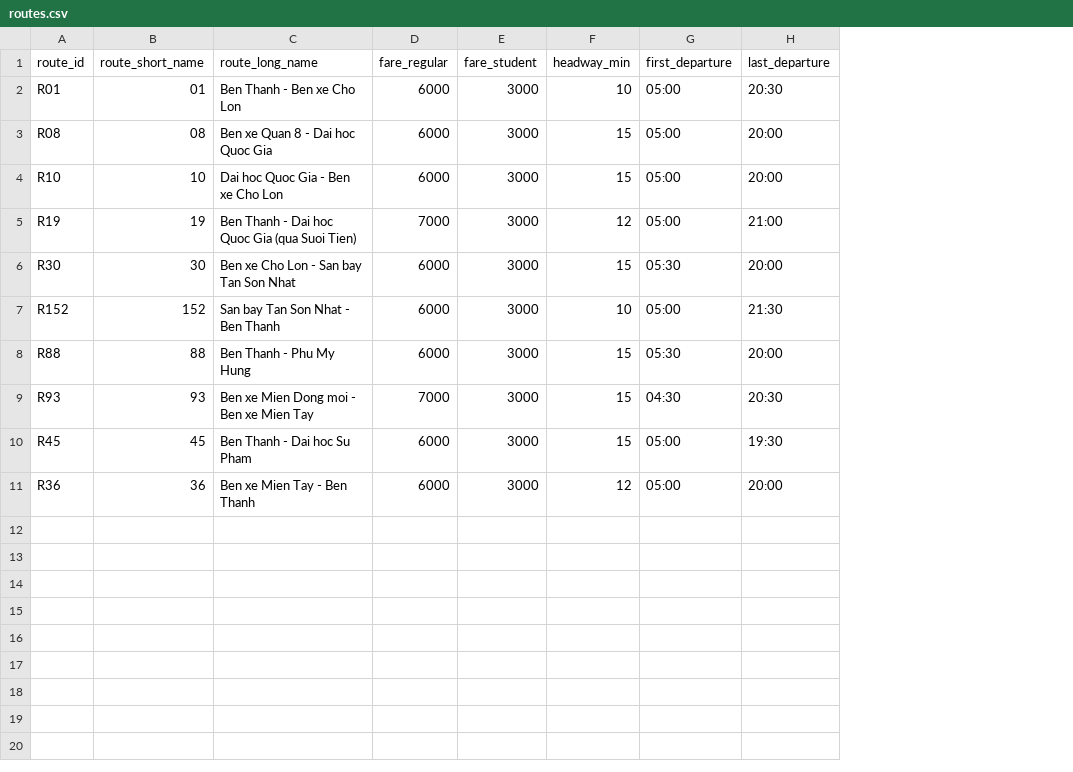
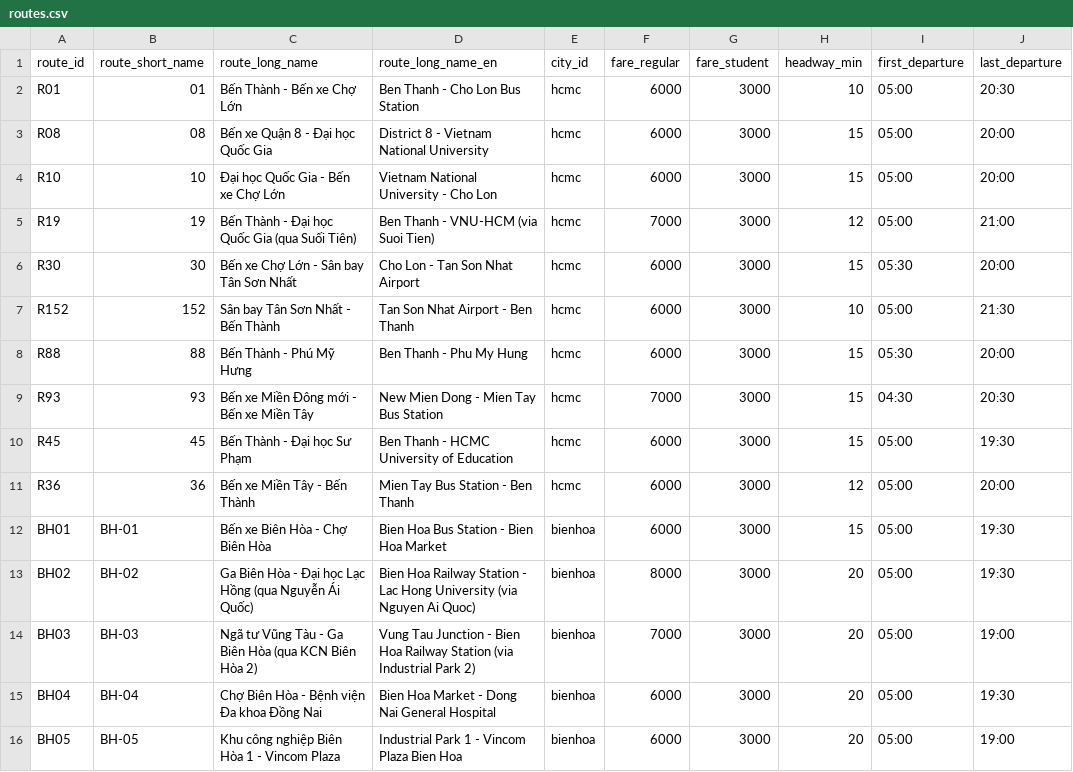
Before and after one commit to Duongtruongtai/busroute_cloud, a CSV file: dataset/routes.csv, drawn as a sheet; the diff names each change by its address in the sheet, - before the commit and + after, or states it on an @@ line.

```diff
--- a/dataset/routes.csv
+++ b/dataset/routes.csv
+column D (route_long_name_en), rows 2-11: Ben Thanh - Cho Lon Bus Station | District 8 - Vietnam National University | Vietnam National University - Cho Lon | Ben Thanh - VNU-HCM (via Suoi Tien) | Cho Lon - Tan Son Nhat Airport | Tan Son Nhat Airport - Ben Thanh | Ben Thanh - Phu My Hung | New Mien Dong - Mien Tay Bus Station | Ben Thanh - HCMC University of Education | Mien Tay Bus Station - Ben Thanh
+column E (city_id), rows 2-11: all hcmc
-C2 (route_long_name): Ben Thanh - Ben xe Cho Lon
+C2 (route_long_name): Bến Thành - Bến xe Chợ Lớn
-C3 (route_long_name): Ben xe Quan 8 - Dai hoc Quoc Gia
+C3 (route_long_name): Bến xe Quận 8 - Đại học Quốc Gia
-C4 (route_long_name): Dai hoc Quoc Gia - Ben xe Cho Lon
+C4 (route_long_name): Đại học Quốc Gia - Bến xe Chợ Lớn
-C5 (route_long_name): Ben Thanh - Dai hoc Quoc Gia (qua Suoi Tien)
+C5 (route_long_name): Bến Thành - Đại học Quốc Gia (qua Suối Tiên)
-C6 (route_long_name): Ben xe Cho Lon - San bay Tan Son Nhat
+C6 (route_long_name): Bến xe Chợ Lớn - Sân bay Tân Sơn Nhất
-C7 (route_long_name): San bay Tan Son Nhat - Ben Thanh
+C7 (route_long_name): Sân bay Tân Sơn Nhất - Bến Thành
-C8 (route_long_name): Ben Thanh - Phu My Hung
+C8 (route_long_name): Bến Thành - Phú Mỹ Hưng
-C9 (route_long_name): Ben xe Mien Dong moi - Ben xe Mien Tay
+C9 (route_long_name): Bến xe Miền Đông mới - Bến xe Miền Tây
-C10 (route_long_name): Ben Thanh - Dai hoc Su Pham
+C10 (route_long_name): Bến Thành - Đại học Sư Phạm
-C11 (route_long_name): Ben xe Mien Tay - Ben Thanh
+C11 (route_long_name): Bến xe Miền Tây - Bến Thành
+row 12: BH01 | BH-01 | Bến xe Biên Hòa - Chợ Biên Hòa | Bien Hoa Bus Station - Bien Hoa Market | bienhoa | 6000 | 3000 | 15 | 05:00 | 19:30
+row 13: BH02 | BH-02 | Ga Biên Hòa - Đại học Lạc Hồng (qua Nguyễn Ái Quốc) | Bien Hoa Railway Station - Lac Hong University (via Nguyen Ai Quoc) | bienhoa | 8000 | 3000 | 20 | 05:00 | 19:30
+row 14: BH03 | BH-03 | Ngã tư Vũng Tàu - Ga Biên Hòa (qua KCN Biên Hòa 2) | Vung Tau Junction - Bien Hoa Railway Station (via Industrial Park 2) | bienhoa | 7000 | 3000 | 20 | 05:00 | 19:00
+row 15: BH04 | BH-04 | Chợ Biên Hòa - Bệnh viện Đa khoa Đồng Nai | Bien Hoa Market - Dong Nai General Hospital | bienhoa | 6000 | 3000 | 20 | 05:00 | 19:30
+row 16: BH05 | BH-05 | Khu công nghiệp Biên Hòa 1 - Vincom Plaza | Industrial Park 1 - Vincom Plaza Bien Hoa | bienhoa | 6000 | 3000 | 20 | 05:00 | 19:00
```
Also changed, not shown: dataset/route_stops.csv, 17 other files.
